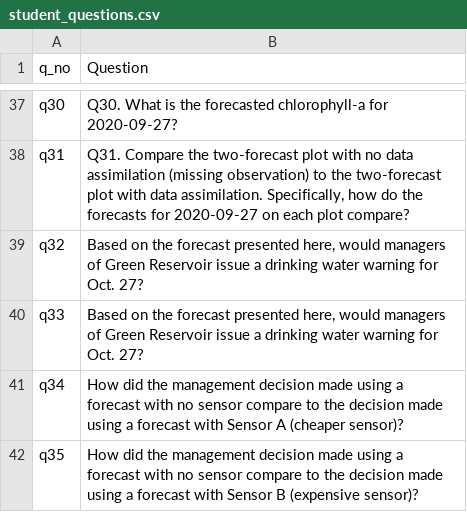
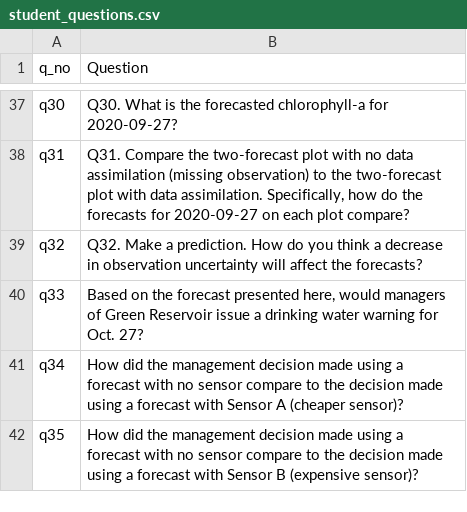
Before and after one commit to MacrosystemsEDDIE/module7, a CSV file: app/data/student_questions.csv, drawn as a sheet; only a part is shown, gaps mark what is left out.

```diff
--- a/app/data/student_questions.csv
+++ b/app/data/student_questions.csv
@@ -38,3 +38,3 @@ q30,Q30. What is the forecasted chlorophyll-a for 2020-09-27?
 q31,"Q31. Compare the two-forecast plot with no data assimilation (missing observation) to the two-forecast plot with data assimilation. Specifically, how do the forecasts for 2020-09-27 on each plot compare?"
-q32,"Based on the forecast presented here, would managers of Green Reservoir issue a drinking water warning for Oct. 27?"
+q32,Q32. Make a prediction. How do you think a decrease in observation uncertainty will affect the forecasts?
 q33,"Based on the forecast presented here, would managers of Green Reservoir issue a drinking water warning for Oct. 27?"
```
Also changed, not shown: app/data/module_text.csv, 3 other files.
